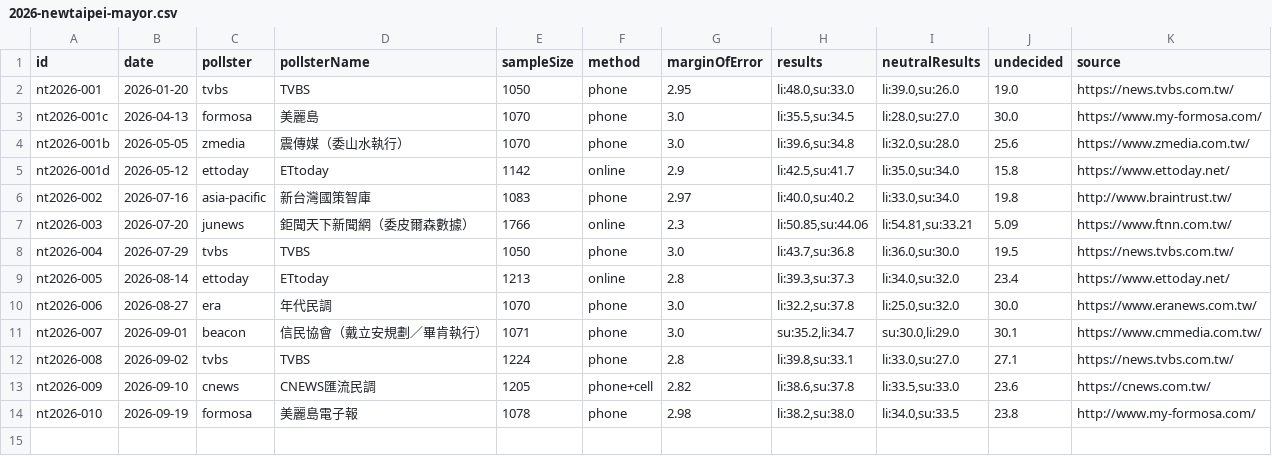
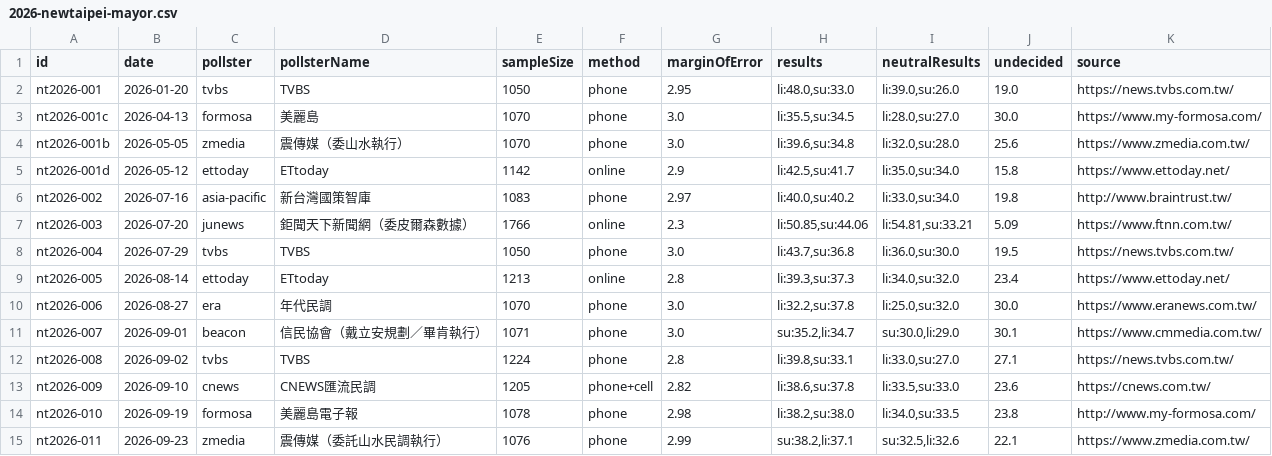
Before and after one commit to sakuradigi/clearpoll, a CSV file: sheets_import/2026-newtaipei-mayor.csv, drawn as a sheet.

```diff
--- a/sheets_import/2026-newtaipei-mayor.csv
+++ b/sheets_import/2026-newtaipei-mayor.csv
@@ -14 +14,2 @@ nt2026-009,2026-09-10,cnews,CNEWS匯流民調,1205,phone+cell,2.82,"li:38.6,su:3
 nt2026-010,2026-09-19,formosa,美麗島電子報,1078,phone,2.98,"li:38.2,su:38.0","li:34.0,su:33.5",23.8,http://www.my-formosa.com/
+nt2026-011,2026-09-23,zmedia,震傳媒（委託山水民調執行）,1076,phone,2.99,"su:38.2,li:37.1","su:32.5,li:32.6",22.1,https://www.zmedia.com.tw/
```
Also changed, not shown: sheets_import/2026-kaohsiung-mayor.csv, sheets_import/2026-taichung-mayor.csv, 5 other files.
